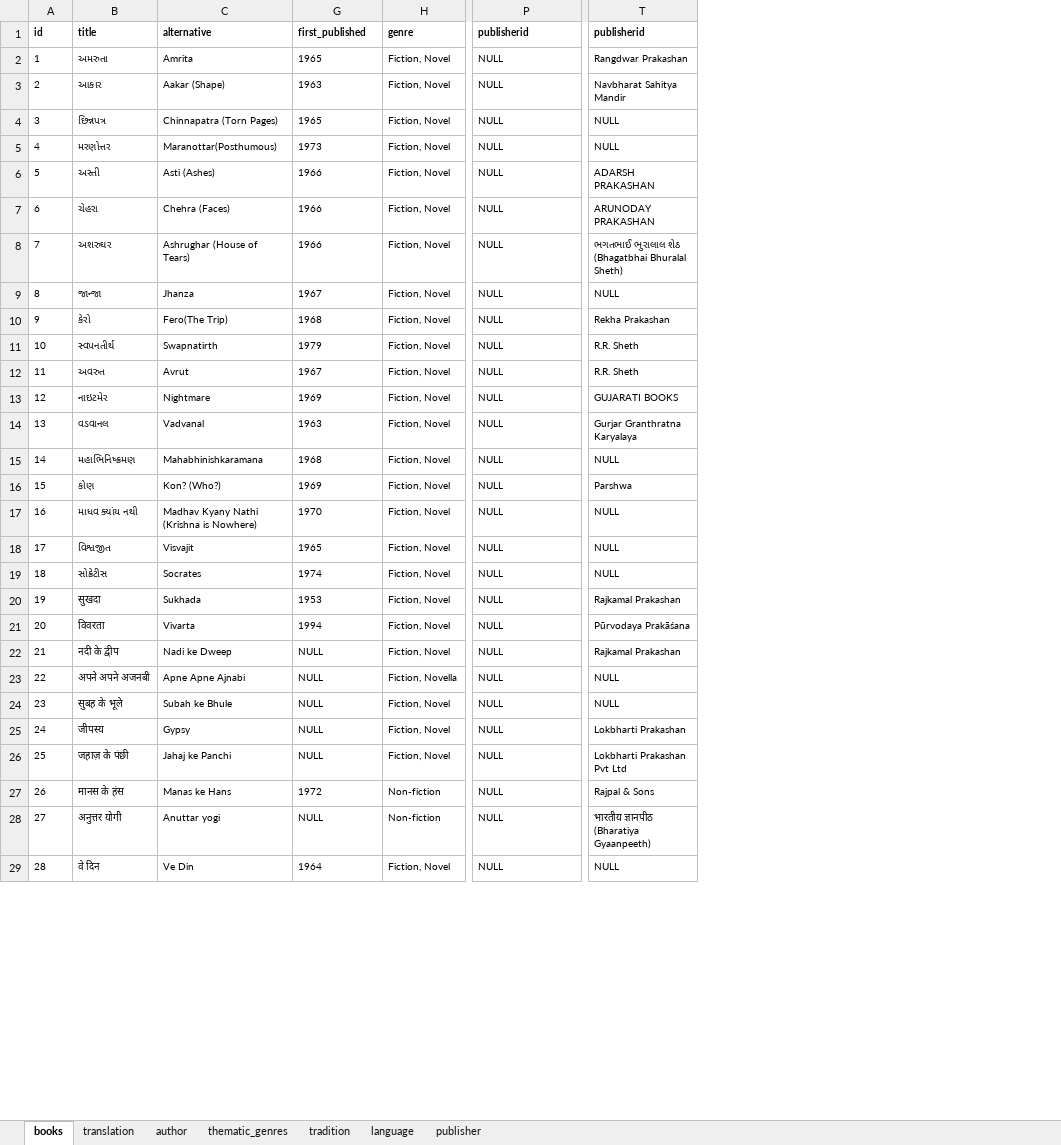
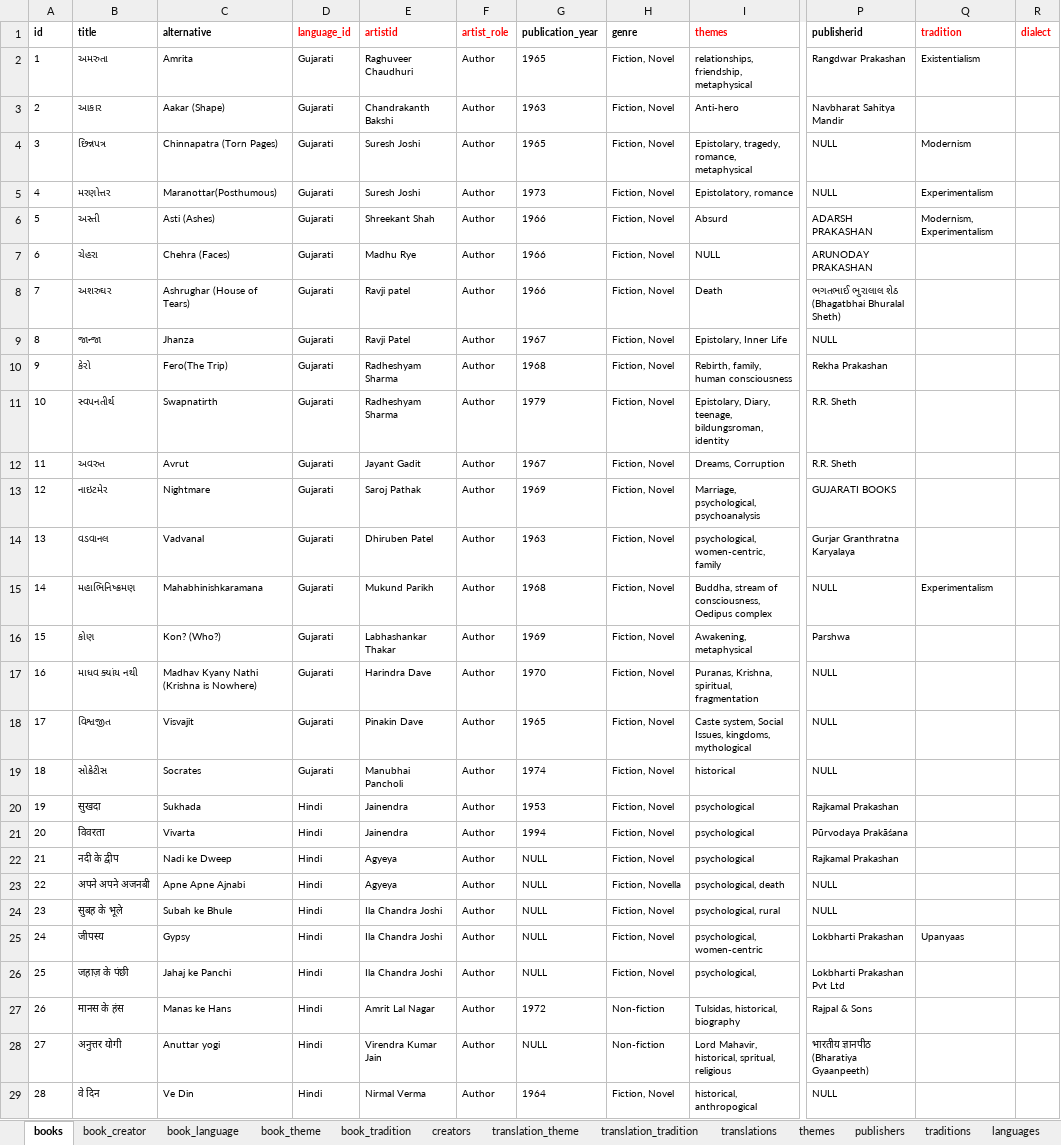
Before and after one commit to PrakrutiM/indian-literature-database, an Excel workbook: indianliterature.xlsx, sheet books, drawn as a sheet; only a part is shown, gaps mark what is left out; values as stored, in another font and other column widths than the file's, no borders; removed rows and columns are numbered as before the commit, all else as after; the diff covers the shown part only; the diff names each change by its address in the sheet, - before the commit and + after, or states it on an @@ line.

```diff
--- a/indianliterature.xlsx (sheet books)
+++ b/indianliterature.xlsx (sheet books)
-sheet tab: translation
+sheet tab: translations
-sheet tab: author
+sheet tab: creators
-sheet tab: thematic_genres
+sheet tab: themes
-sheet tab: tradition
+sheet tab: traditions
-sheet tab: language
+sheet tab: languages
-sheet tab: publisher
+sheet tab: publishers
+sheet tab: book_creator
+sheet tab: book_language
+sheet tab: book_theme
+sheet tab: book_tradition
+sheet tab: translation_theme
+sheet tab: translation_tradition
@@ sheet tab order changed: books | book_creator | book_language | book_theme | book_tradition | creators | translation_theme | translation_tradition | translations | themes | publishers | traditions | languages @@
@@ column D (language_id) unhidden, rows 2-29: Gujarati | Gujarati | Gujarati | Gujarati | Gujarati | Gujarati | Gujarati | Gujarati | Gujarati | Gujarati | Gujarati | Gujarati | Gujarati | Gujarati | Gujarati | Gujarati | Gujarati | Gujarati | Hindi | Hindi | Hindi | Hindi | Hindi | Hindi | Hindi | Hindi | Hindi | Hindi @@
@@ column E (artistid) unhidden, rows 2-29: Raghuveer Chaudhuri | Chandrakanth Bakshi | Suresh Joshi | Suresh Joshi | Shreekant Shah | Madhu Rye | Ravji patel | Ravji Patel | Radheshyam Sharma | Radheshyam Sharma | Jayant Gadit | Saroj Pathak | Dhiruben Patel | Mukund Parikh | Labhashankar Thakar | Harindra Dave | Pinakin Dave | Manubhai Pancholi | Jainendra | Jainendra | Agyeya | Agyeya | Ila Chandra Joshi | Ila Chandra Joshi | Ila Chandra Joshi | Amrit Lal Nagar | Virendra Kumar Jain | Nirmal Verma @@
@@ column F (artist_role) unhidden, rows 2-29: all Author @@
@@ column I (themes) unhidden, rows 2-29: relationships, friendship, metaphysical | Anti-hero | Epistolary, tragedy, romance, metaphysical | Epistolatory, romance | Absurd | NULL | Death | Epistolary, Inner Life | Rebirth, family, human consciousness | Epistolary, Diary, teenage, bildungsroman, identity | Dreams, Corruption | Marriage, psychological, psychoanalysis | psychological, women-centric, family | Buddha, stream of consciousness, Oedipus complex | Awakening, metaphysical | Puranas, Krishna, spiritual, fragmentation | Caste system, Social Issues, kingdoms, mythological | historical | psychological | psychological | psychological | psychological, death | psychological, rural | psychological, women-centric | psychological, | Tulsidas, historical, biography | Lord Mahavir, historical, spritual, religious | historical, anthropogical @@
@@ column Q (tradition) unhidden, rows 2-25: Existentialism |  | Modernism | Experimentalism | Modernism, Experimentalism |  |  |  |  |  |  |  |  | Experimentalism |  |  |  |  |  |  |  |  |  | Upanyaas @@
@@ column R (dialect) unhidden, empty @@
-column T (publisherid), rows 2-29: Rangdwar Prakashan | Navbharat Sahitya Mandir | NULL | NULL | ADARSH PRAKASHAN | ARUNODAY PRAKASHAN | ભગતભાઈ ભુરાલાલ શેઠ (Bhagatbhai Bhuralal Sheth) | NULL | Rekha Prakashan | R.R. Sheth | R.R. Sheth | GUJARATI BOOKS | Gurjar Granthratna Karyalaya | NULL | Parshwa | NULL | NULL | NULL | Rajkamal Prakashan | Pūrvodaya Prakāśana | Rajkamal Prakashan | NULL | NULL | Lokbharti Prakashan | Lokbharti Prakashan Pvt Ltd | Rajpal & Sons | भारतीय ज्ञानपीठ (Bharatiya Gyaanpeeth) | NULL
-G1: first_published
+G1: publication_year
-P2 (publisherid): NULL
+P2 (publisherid): Rangdwar Prakashan
-P3 (publisherid): NULL
+P3 (publisherid): Navbharat Sahitya Mandir
-P6 (publisherid): NULL
+P6 (publisherid): ADARSH PRAKASHAN
-P7 (publisherid): NULL
+P7 (publisherid): ARUNODAY PRAKASHAN
-P8 (publisherid): NULL
+P8 (publisherid): ભગતભાઈ ભુરાલાલ શેઠ (Bhagatbhai Bhuralal Sheth)
-P10 (publisherid): NULL
+P10 (publisherid): Rekha Prakashan
-P11:P12 (publisherid): NULL
+P11:P12 (publisherid): R.R. Sheth
-P13 (publisherid): NULL
+P13 (publisherid): GUJARATI BOOKS
-P14 (publisherid): NULL
+P14 (publisherid): Gurjar Granthratna Karyalaya
-P16 (publisherid): NULL
+P16 (publisherid): Parshwa
-P20 (publisherid): NULL
+P20 (publisherid): Rajkamal Prakashan
-P21 (publisherid): NULL
+P21 (publisherid): Pūrvodaya Prakāśana
-P22 (publisherid): NULL
+P22 (publisherid): Rajkamal Prakashan
-P25 (publisherid): NULL
+P25 (publisherid): Lokbharti Prakashan
-P26 (publisherid): NULL
+P26 (publisherid): Lokbharti Prakashan Pvt Ltd
-P27 (publisherid): NULL
+P27 (publisherid): Rajpal & Sons
-P28 (publisherid): NULL
+P28 (publisherid): भारतीय ज्ञानपीठ (Bharatiya Gyaanpeeth)
```
Also changed, not shown: 81 edited cells elsewhere in this sheet, sheet creators, hidden cells.
